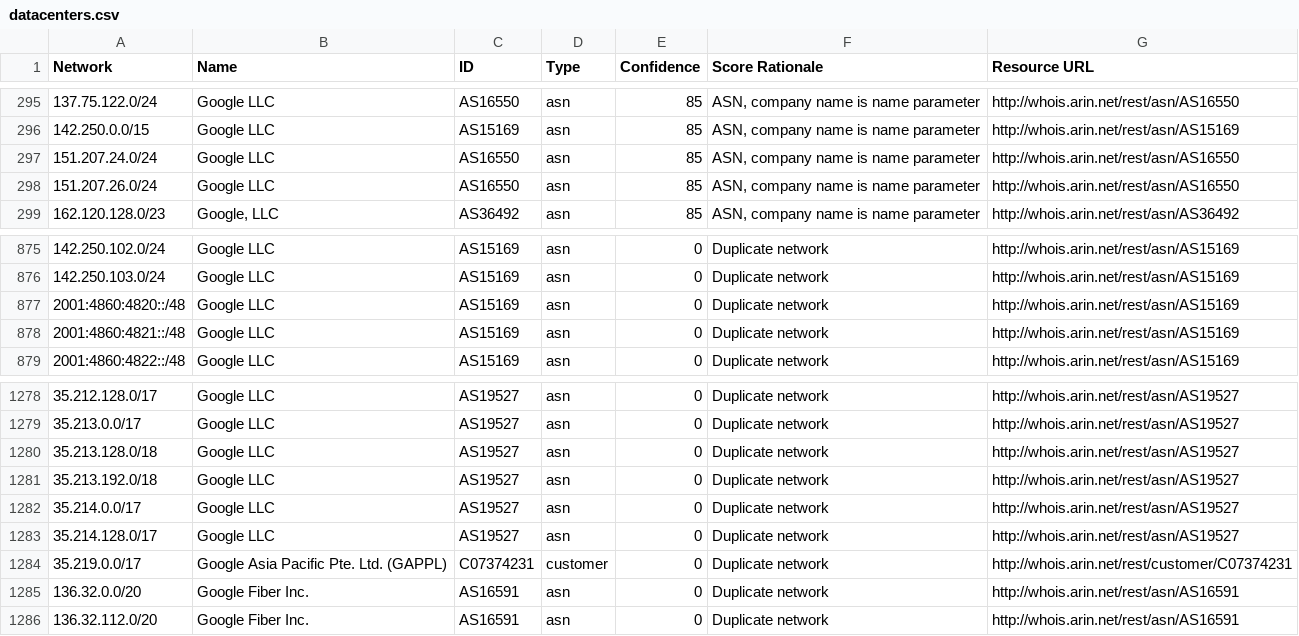
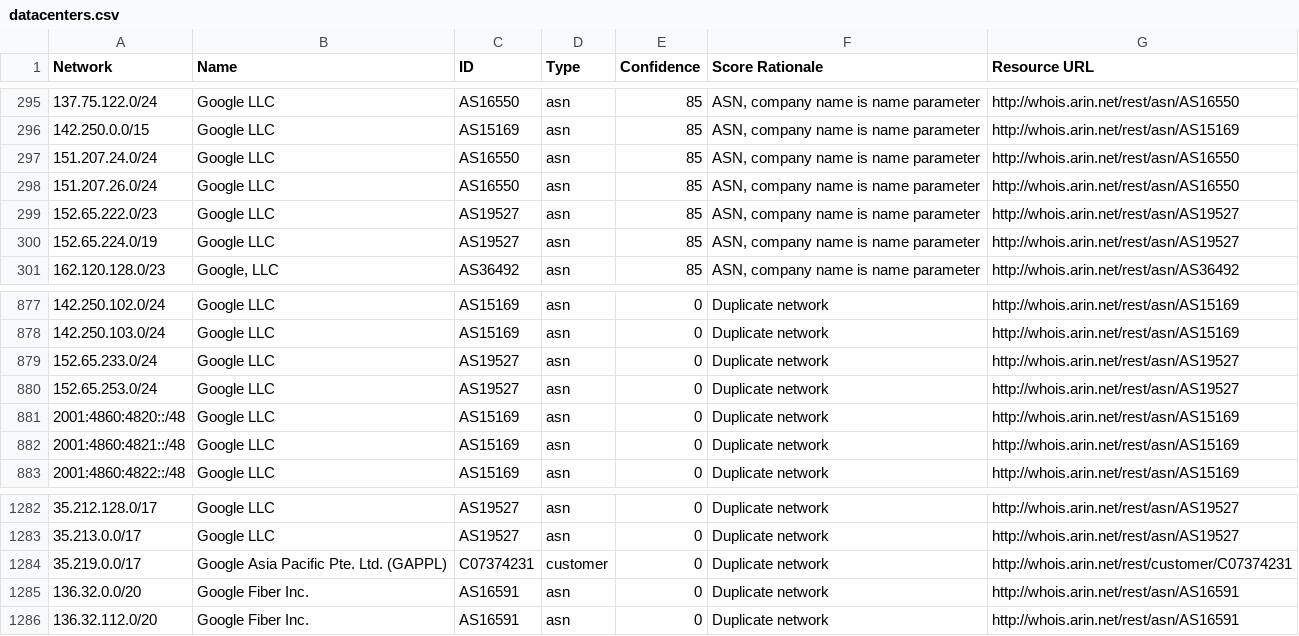
Before and after one commit to venkataramanab/NetblockTool, a CSV file: data/datacenters.csv, drawn as a sheet; only a part is shown, gaps mark what is left out.

```diff
--- a/data/datacenters.csv
+++ b/data/datacenters.csv
@@ -298,2 +298,4 @@ Network,Name,ID,Type,Confidence,Score Rationale,Resource URL
 151.207.26.0/24,Google LLC,AS16550,asn,85,"ASN, company name is name parameter",http://whois.arin.net/rest/asn/AS16550
+152.65.222.0/23,Google LLC,AS19527,asn,85,"ASN, company name is name parameter",http://whois.arin.net/rest/asn/AS19527
+152.65.224.0/19,Google LLC,AS19527,asn,85,"ASN, company name is name parameter",http://whois.arin.net/rest/asn/AS19527
 162.120.128.0/23,"Google, LLC",AS36492,asn,85,"ASN, company name is name parameter",http://whois.arin.net/rest/asn/AS36492
@@ -876,2 +878,4 @@ Network,Name,ID,Type,Confidence,Score Rationale,Resource URL
 142.250.103.0/24,Google LLC,AS15169,asn,0,Duplicate network,http://whois.arin.net/rest/asn/AS15169
+152.65.233.0/24,Google LLC,AS19527,asn,0,Duplicate network,http://whois.arin.net/rest/asn/AS19527
+152.65.253.0/24,Google LLC,AS19527,asn,0,Duplicate network,http://whois.arin.net/rest/asn/AS19527
 2001:4860:4820::/48,Google LLC,AS15169,asn,0,Duplicate network,http://whois.arin.net/rest/asn/AS15169
@@ -1279,6 +1283,2 @@ Network,Name,ID,Type,Confidence,Score Rationale,Resource URL
 35.213.0.0/17,Google LLC,AS19527,asn,0,Duplicate network,http://whois.arin.net/rest/asn/AS19527
-35.213.128.0/18,Google LLC,AS19527,asn,0,Duplicate network,http://whois.arin.net/rest/asn/AS19527
-35.213.192.0/18,Google LLC,AS19527,asn,0,Duplicate network,http://whois.arin.net/rest/asn/AS19527
-35.214.0.0/17,Google LLC,AS19527,asn,0,Duplicate network,http://whois.arin.net/rest/asn/AS19527
-35.214.128.0/17,Google LLC,AS19527,asn,0,Duplicate network,http://whois.arin.net/rest/asn/AS19527
 35.219.0.0/17,Google Asia Pacific Pte. Ltd. (GAPPL),C07374231,customer,0,Duplicate network,http://whois.arin.net/rest/customer/C07374231
```
